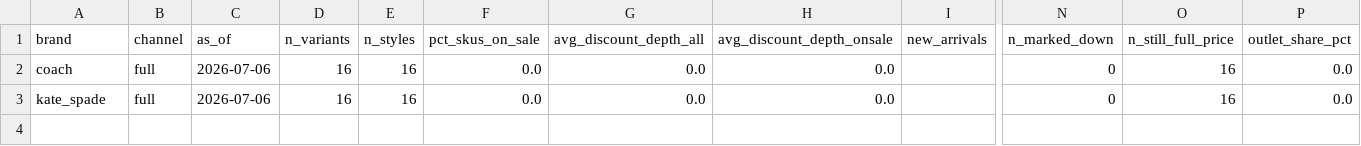
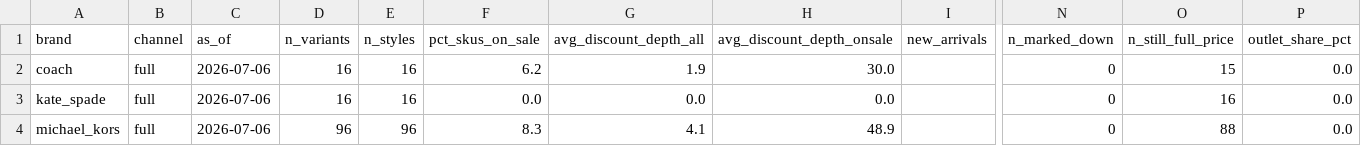
Before and after one commit to noraholbrook/accessible-luxury-tracker, a CSV file: reports/metrics_2026-07-06.csv, drawn as a sheet; only a part is shown, gaps mark what is left out; rows hold the shown columns only; the diff names each change by its address in the sheet, - before the commit and + after, or states it on an @@ line.

Commit message:
Rebuild metrics 2026-07-08

```diff
--- a/reports/metrics_2026-07-06.csv
+++ b/reports/metrics_2026-07-06.csv
-F2 (pct_skus_on_sale): 0.0
+F2 (pct_skus_on_sale): 6.2
-G2 (avg_discount_depth_all): 0.0
+G2 (avg_discount_depth_all): 1.9
-H2 (avg_discount_depth_onsale): 0.0
+H2 (avg_discount_depth_onsale): 30.0
-O2 (n_still_full_price): 16
+O2 (n_still_full_price): 15
+row 4: michael_kors | full | 2026-07-06 | 96 | 96 | 8.3 | 4.1 | 48.9 |  | 0 | 88 | 0.0
```
Also changed, not shown: 2 other files.
